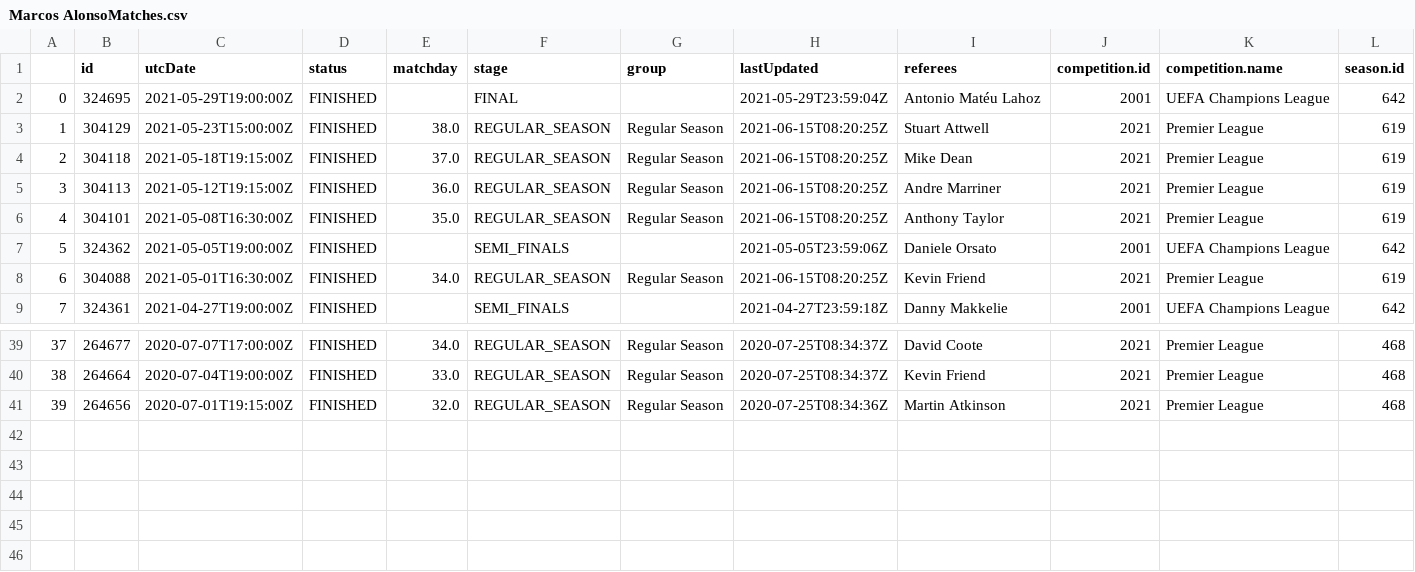
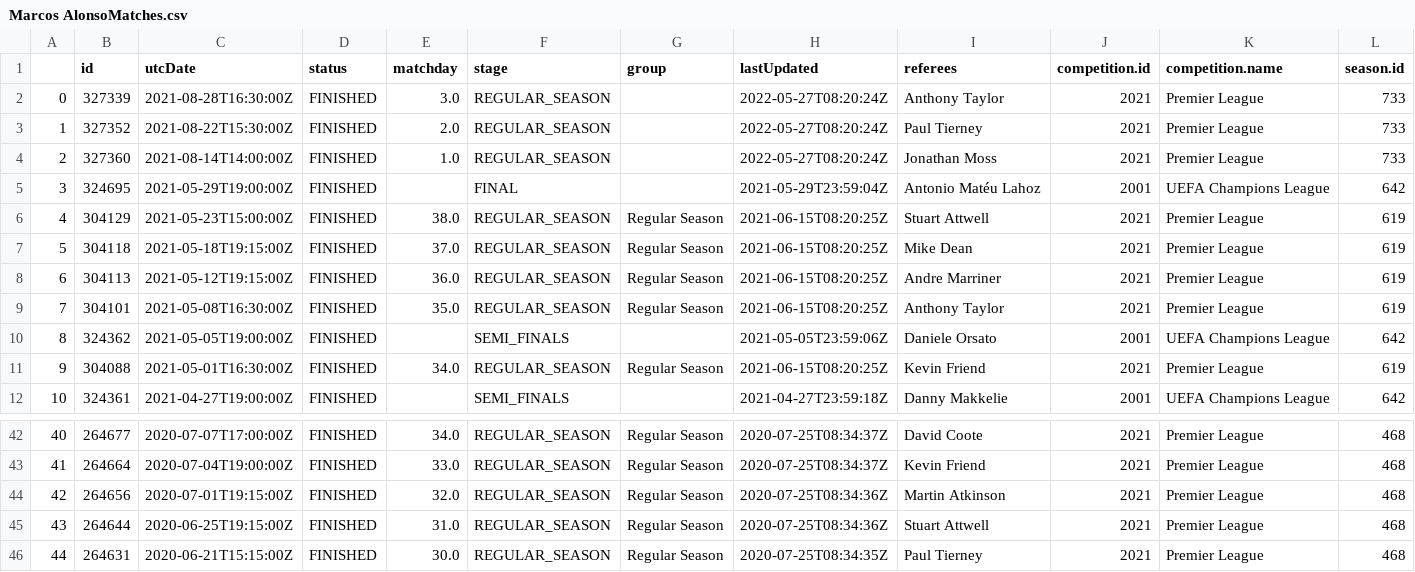
Before and after one commit to Ana00000/JSD, a CSV file: match_reporter/reporter_jsd/generated_files/csv_files/Marcos AlonsoMatches.csv, drawn as a sheet; only a part is shown, gaps mark what is left out; addresses are those after the commit; rows hold the shown columns only; the diff names each change by its address in the sheet, - before the commit and + after, or states it on an @@ line.

```diff
--- a/match_reporter/reporter_jsd/generated_files/csv_files/Marcos AlonsoMatches.csv
+++ b/match_reporter/reporter_jsd/generated_files/csv_files/Marcos AlonsoMatches.csv
+row 2: 0 | 327339 | 2021-08-28T16:30:00Z | FINISHED | 3.0 | REGULAR_SEASON |  | 2022-05-27T08:20:24Z | Anthony Taylor | 2021 | Premier League | 733
+row 3: 1 | 327352 | 2021-08-22T15:30:00Z | FINISHED | 2.0 | REGULAR_SEASON |  | 2022-05-27T08:20:24Z | Paul Tierney | 2021 | Premier League | 733
+row 4: 2 | 327360 | 2021-08-14T14:00:00Z | FINISHED | 1.0 | REGULAR_SEASON |  | 2022-05-27T08:20:24Z | Jonathan Moss | 2021 | Premier League | 733
@@ column A renumbered between rows 5 and 44 @@
+row 45: 43 | 264644 | 2020-06-25T19:15:00Z | FINISHED | 31.0 | REGULAR_SEASON | Regular Season | 2020-07-25T08:34:36Z | Stuart Attwell | 2021 | Premier League | 468
+row 46: 44 | 264631 | 2020-06-21T15:15:00Z | FINISHED | 30.0 | REGULAR_SEASON | Regular Season | 2020-07-25T08:34:35Z | Paul Tierney | 2021 | Premier League | 468
```
Also changed, not shown: 26 other files.
